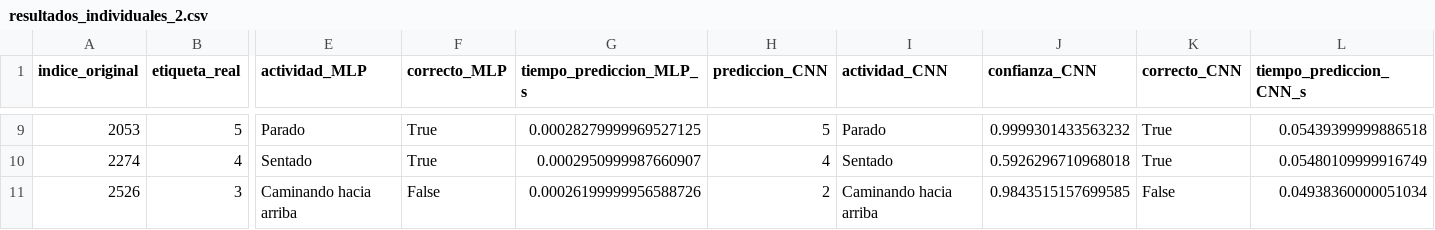
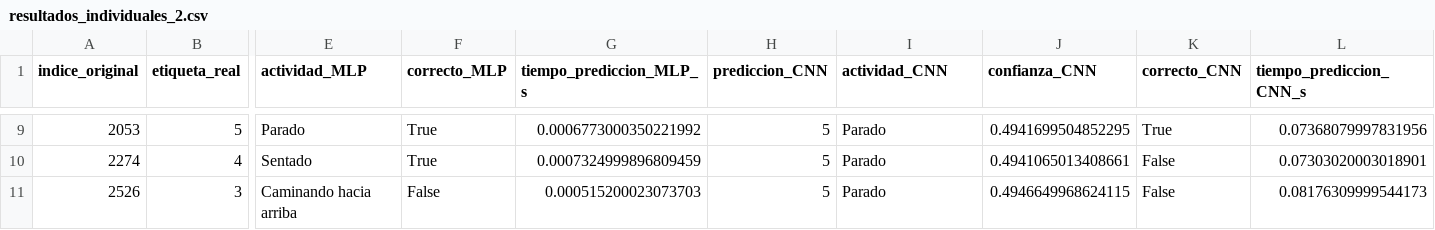
Before and after one commit to josegdotcom/Proyecto-infovis, a CSV file: data/resultados/resultados_individuales_2.csv, drawn as a sheet; only a part is shown, gaps mark what is left out; the diff covers the shown part only; the diff names each change by its address in the sheet, - before the commit and + after, or states it on an @@ line.

```diff
--- a/data/resultados/resultados_individuales_2.csv
+++ b/data/resultados/resultados_individuales_2.csv
-G9 (tiempo_prediccion_MLP_s): 0.00028279999969527125
+G9 (tiempo_prediccion_MLP_s): 0.0006773000350221992
-J9 (confianza_CNN): 0.9999301433563232
+J9 (confianza_CNN): 0.4941699504852295
-L9 (tiempo_prediccion_CNN_s): 0.05439399999886518
+L9 (tiempo_prediccion_CNN_s): 0.07368079997831956
-G10 (tiempo_prediccion_MLP_s): 0.0002950999987660907
+G10 (tiempo_prediccion_MLP_s): 0.0007324999896809459
-H10 (prediccion_CNN): 4
+H10 (prediccion_CNN): 5
-I10 (actividad_CNN): Sentado
+I10 (actividad_CNN): Parado
-J10 (confianza_CNN): 0.5926296710968018
+J10 (confianza_CNN): 0.4941065013408661
-K10 (correcto_CNN): True
+K10 (correcto_CNN): False
-L10 (tiempo_prediccion_CNN_s): 0.05480109999916749
+L10 (tiempo_prediccion_CNN_s): 0.07303020003018901
-G11 (tiempo_prediccion_MLP_s): 0.00026199999956588726
+G11 (tiempo_prediccion_MLP_s): 0.000515200023073703
-H11 (prediccion_CNN): 2
+H11 (prediccion_CNN): 5
-I11 (actividad_CNN): Caminando hacia arriba
+I11 (actividad_CNN): Parado
-J11 (confianza_CNN): 0.9843515157699585
+J11 (confianza_CNN): 0.4946649968624115
-L11 (tiempo_prediccion_CNN_s): 0.04938360000051034
+L11 (tiempo_prediccion_CNN_s): 0.08176309999544173
```
Also changed, not shown: 42 edited cells elsewhere in this file, data/resultados/resultados_generales_1.csv, data/resultados/resultados_generales_2.csv, 8 other files.
